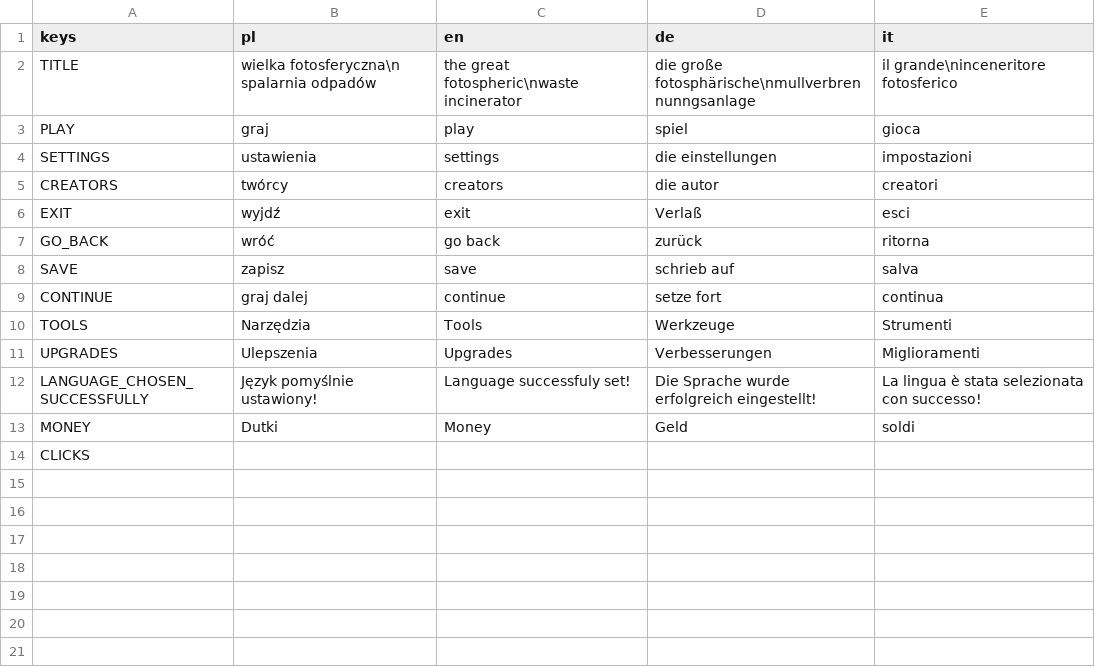
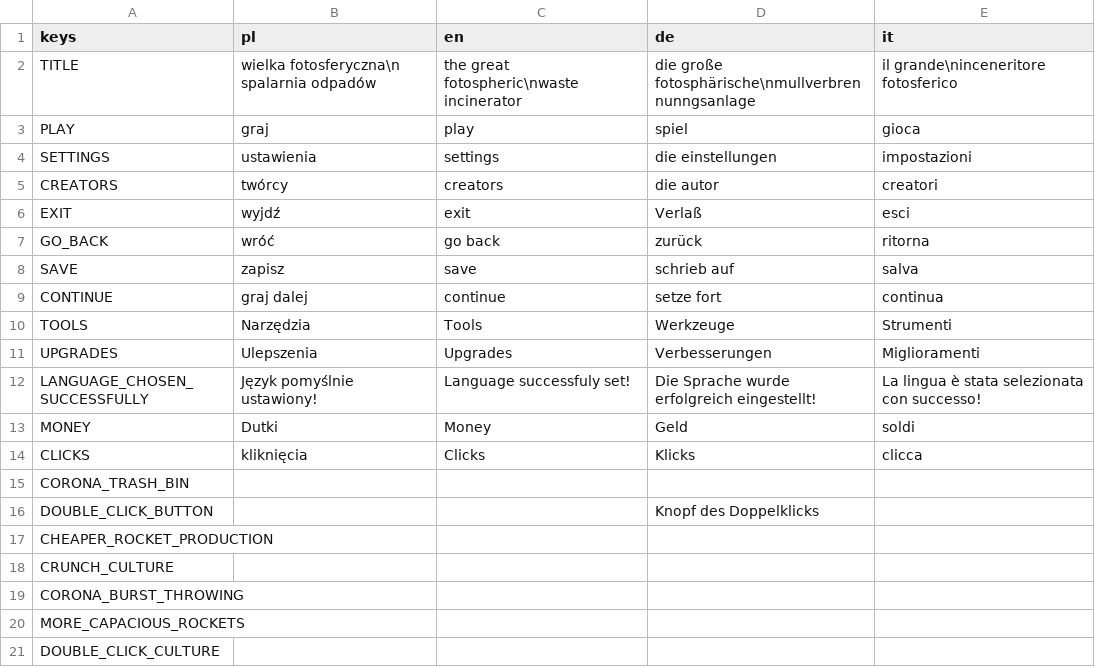
Before and after one commit to Symarfiusz-Renesans/KsiegaZenitu, a CSV file: translations/translations.csv, drawn as a sheet.

```diff
--- a/translations/translations.csv
+++ b/translations/translations.csv
@@ -13,2 +13,9 @@ LANGUAGE_CHOSEN_SUCCESSFULLY;Język pomyślnie ustawiony!;Language successfuly s
 MONEY;Dutki;Money;Geld;soldi
-CLICKS;;;;
+CLICKS;kliknięcia;Clicks;Klicks;clicca
+CORONA_TRASH_BIN;;;;
+DOUBLE_CLICK_BUTTON;;;Knopf des Doppelklicks;
+CHEAPER_ROCKET_PRODUCTION;;;;
+CRUNCH_CULTURE;;;;
+CORONA_BURST_THROWING;;;;
+MORE_CAPACIOUS_ROCKETS;;;;
+DOUBLE_CLICK_CULTURE;;;;
```
Also changed, not shown: 2 other files.
